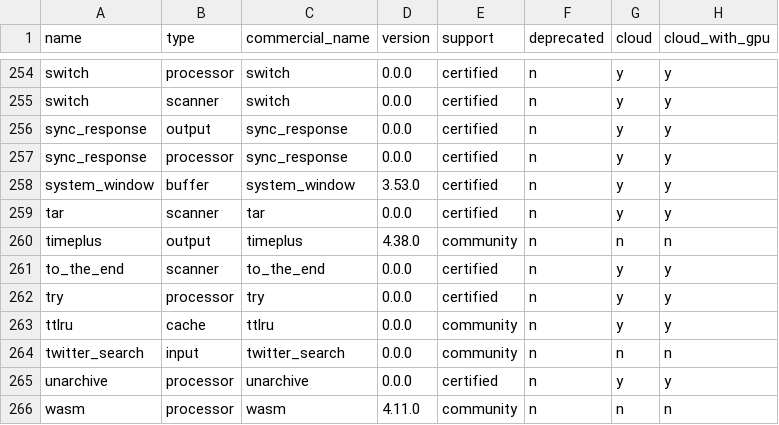
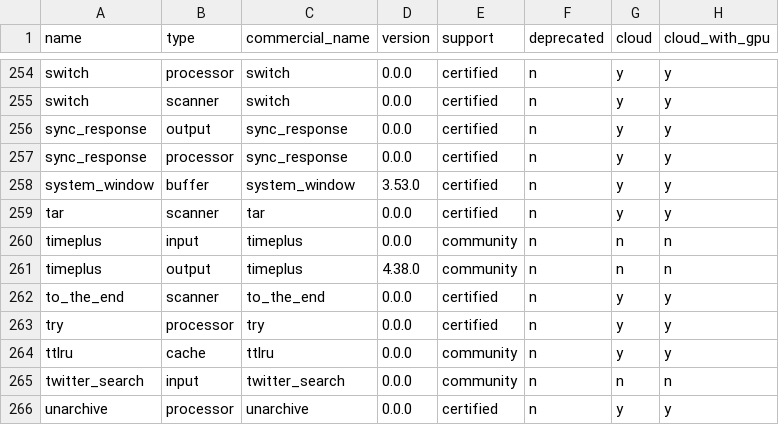
Before and after one commit to cyborginc/connect, a CSV file: internal/plugins/info.csv, drawn as a sheet; only a part is shown, gaps mark what is left out; the shorter side is filled out with more unchanged rows.

Commit message:
feat: added timeplus input

```diff
--- a/internal/plugins/info.csv
+++ b/internal/plugins/info.csv
@@ -259,2 +259,3 @@ system_window             ,buffer    ,system_window             ,3.53.0  ,certif
 tar                       ,scanner   ,tar                       ,0.0.0   ,certified  ,n          ,y     ,y
+timeplus                  ,input     ,timeplus                  ,0.0.0   ,community  ,n          ,n     ,n
 timeplus                  ,output    ,timeplus                  ,4.38.0  ,community  ,n          ,n     ,n
```
Also changed, not shown: 10 other files.
